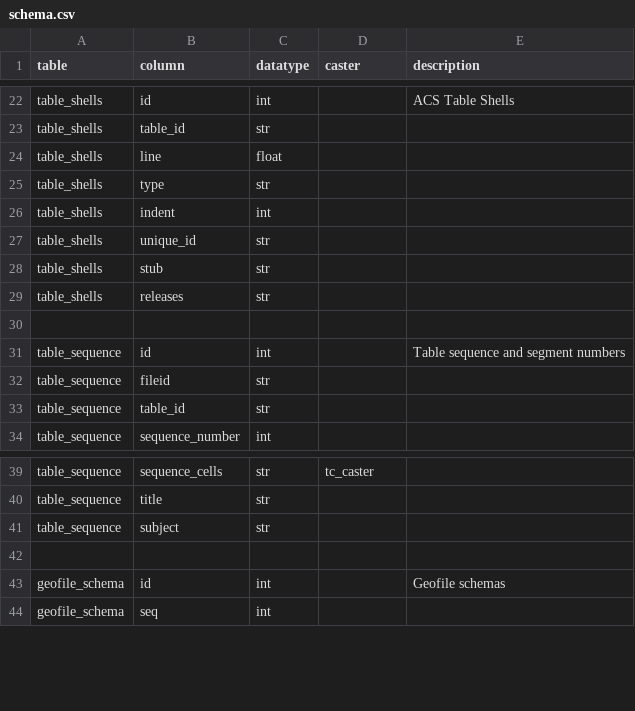
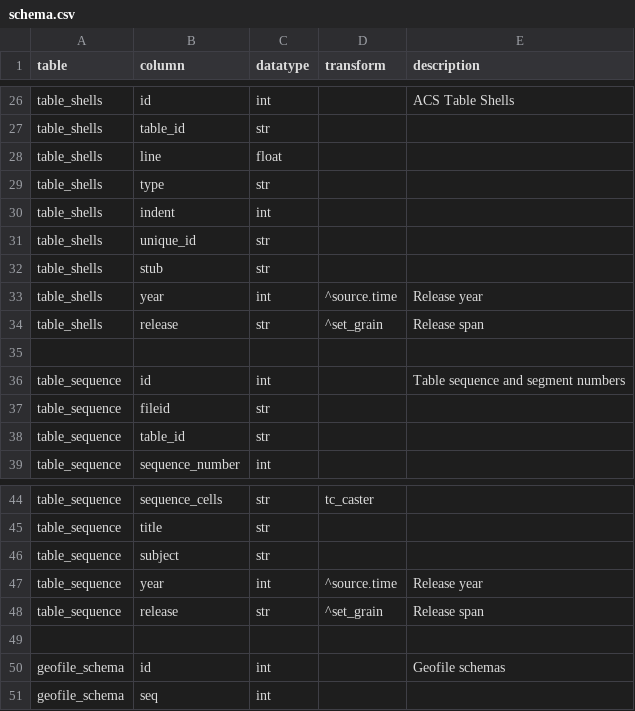
Before and after one commit to CivicKnowledge/ambry10-bundles, a CSV file: census.gov/acs_geofile-schemas-2009e/schema.csv, drawn as a sheet; only a part is shown, gaps mark what is left out; the diff covers the shown part only.

```diff
--- a/census.gov/acs_geofile-schemas-2009e/schema.csv
+++ b/census.gov/acs_geofile-schemas-2009e/schema.csv
@@ -1 +1 @@
-table,column,datatype,caster,description
+table,column,datatype,transform,description
@@ -28,3 +32,4 @@ table_shells,unique_id,str,,
 table_shells,stub,str,,
-table_shells,releases,str,,
+table_shells,year,int,^source.time,Release year
+table_shells,release,str,^set_grain,Release span
 ,,,,
@@ -41,2 +46,4 @@ table_sequence,title,str,,
 table_sequence,subject,str,,
+table_sequence,year,int,^source.time,Release year
+table_sequence,release,str,^set_grain,Release span
 ,,,,
```
Also changed, not shown: 9 added rows, 1 removed row and 2 edited cells elsewhere in this file, census.gov/acs-2009/sources.csv, census.gov/acs-geofile-2009/schema.csv, 12 other files.
